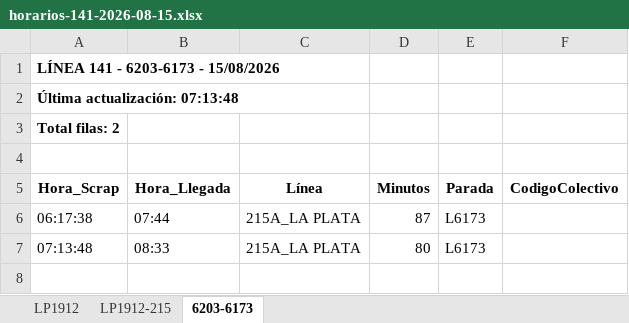
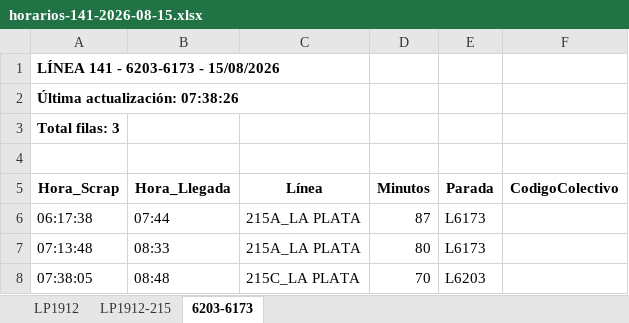
Before and after one commit to palomac00/recolector-colectivos, an Excel workbook: data/horarios-141-2026-08-15.xlsx, sheet 6203-6173, drawn as a sheet; values as stored, in another font and other column widths than the file's, no borders; the diff names each change by its address in the sheet, - before the commit and + after, or states it on an @@ line.

```diff
--- a/data/horarios-141-2026-08-15.xlsx (sheet 6203-6173)
+++ b/data/horarios-141-2026-08-15.xlsx (sheet 6203-6173)
-A2 (Hora_Scrap): Última actualización: 07:13:48
+A2 (Hora_Scrap): Última actualización: 07:38:26
-A3 (Hora_Scrap): Total filas: 2
+A3 (Hora_Scrap): Total filas: 3
+row 8: 07:38:05 | 08:48 | 215C_LA PLATA | 70 | L6203
```
Also changed, not shown: sheet LP1912, sheet LP1912-215, 2 other files.
